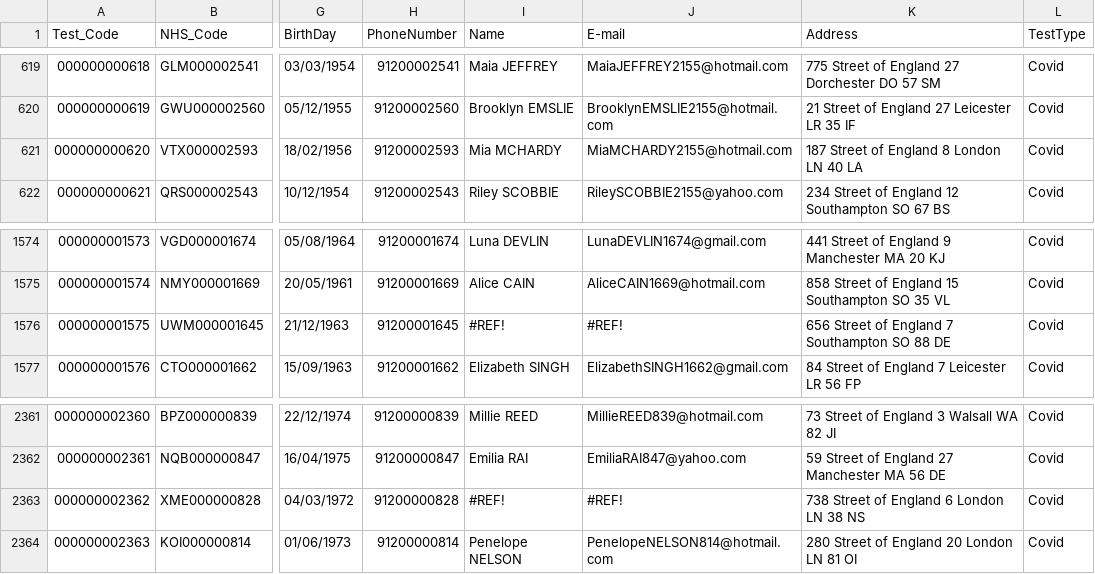
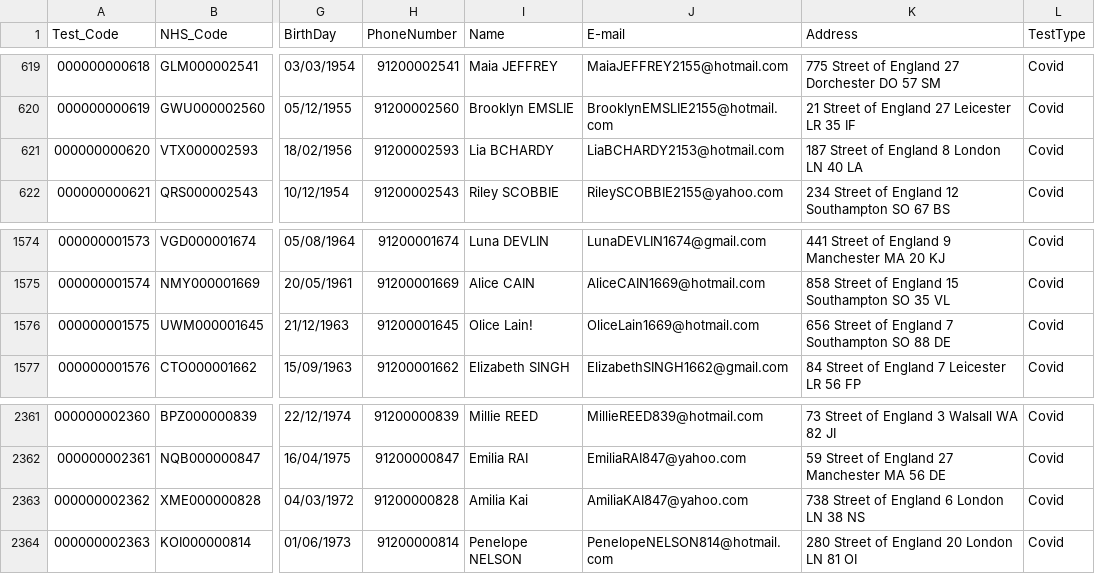
Before and after one commit to Diogosadias/SEM2_PI, a CSV file: covid.csv, drawn as a sheet; only a part is shown, gaps mark what is left out; the diff names each change by its address in the sheet, - before the commit and + after, or states it on an @@ line.

```diff
--- a/covid.csv
+++ b/covid.csv
-I621 (Name): Mia MCHARDY
+I621 (Name): Lia BCHARDY
-J621 (E-mail): MiaMCHARDY2155@hotmail.com
+J621 (E-mail): LiaBCHARDY2153@hotmail.com
-I1576 (Name): #REF!
+I1576 (Name): Olice Lain!
-J1576 (E-mail): #REF!
+J1576 (E-mail): OliceLain1669@hotmail.com
-I2363 (Name): #REF!
+I2363 (Name): Amilia Kai
-J2363 (E-mail): #REF!
+J2363 (E-mail): AmiliaKAI847@yahoo.com
```
Also changed, not shown: 7 other files.
